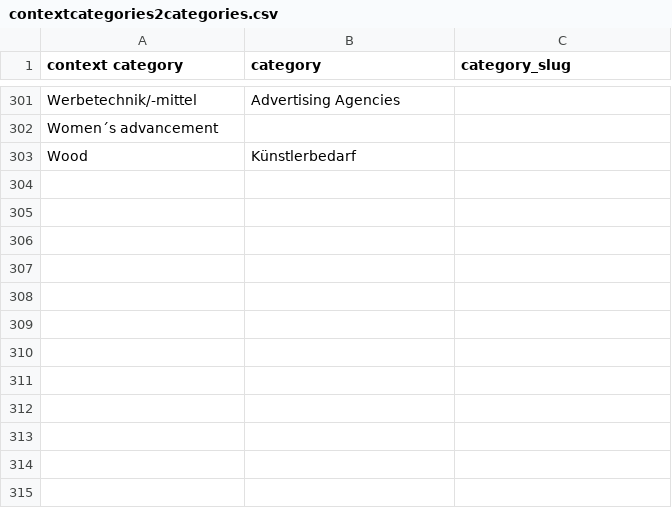
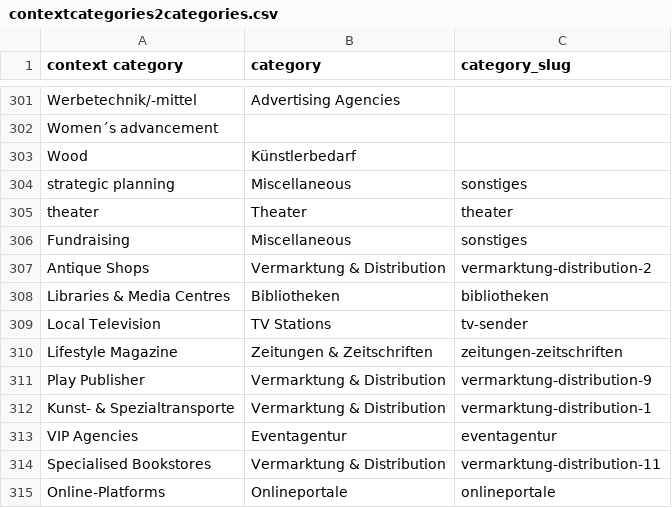
Before and after one commit to hyperlocalhq/django-base-libs, a CSV file: mapping/csv/contextcategories2categories.csv, drawn as a sheet; only a part is shown, gaps mark what is left out; the diff names each change by its address in the sheet, - before the commit and + after, or states it on an @@ line.

```diff
--- a/mapping/csv/contextcategories2categories.csv
+++ b/mapping/csv/contextcategories2categories.csv
+row 304: strategic planning | Miscellaneous | sonstiges
+row 305: theater | Theater | theater
+row 306: Fundraising | Miscellaneous | sonstiges
+row 307: Antique Shops | Vermarktung & Distribution | vermarktung-distribution-2
+row 308: Libraries & Media Centres | Bibliotheken | bibliotheken
+row 309: Local Television | TV Stations | tv-sender
+row 310: Lifestyle Magazine | Zeitungen & Zeitschriften | zeitungen-zeitschriften
+row 311: Play Publisher | Vermarktung & Distribution | vermarktung-distribution-9
+row 312: Kunst- & Spezialtransporte | Vermarktung & Distribution | vermarktung-distribution-1
+row 313: VIP Agencies | Eventagentur | eventagentur
+row 314: Specialised Bookstores | Vermarktung & Distribution | vermarktung-distribution-11
+row 315: Online-Platforms | Onlineportale | onlineportale
```
Also changed, not shown: mapping/full_contextcategories2categories.csv.
